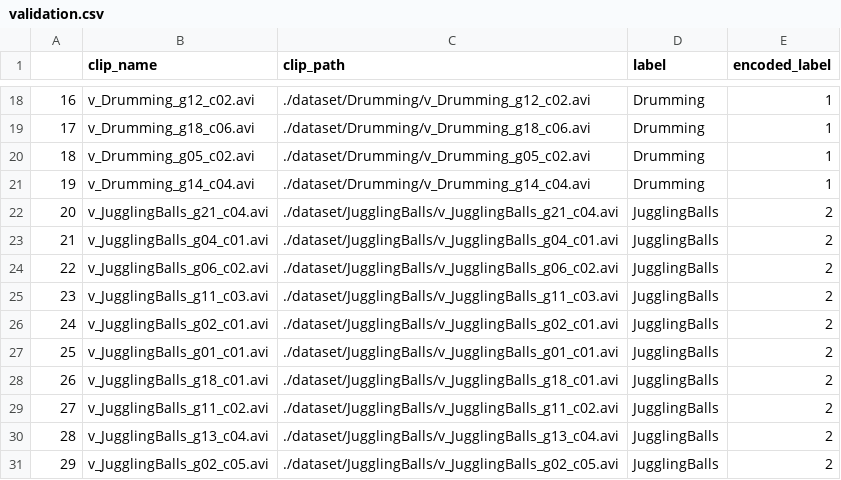
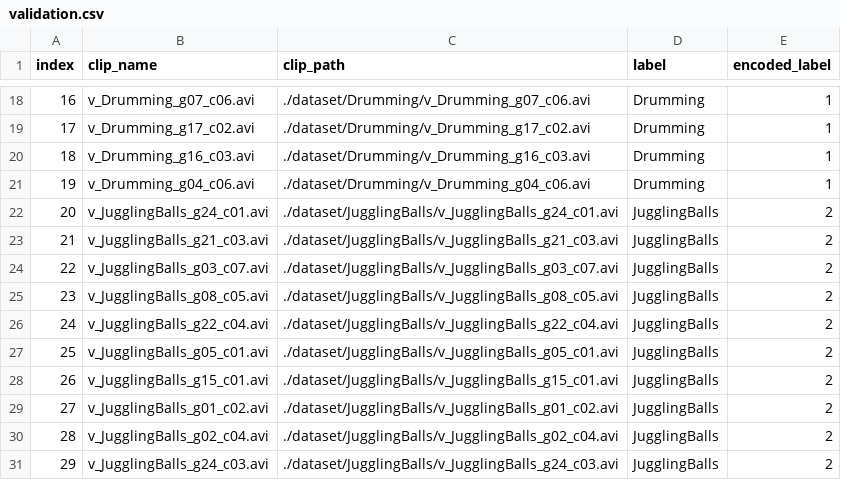
Before and after one commit to limo-756/Video-Analytics-Assignment1, a CSV file: dataset/splits/validation.csv, drawn as a sheet; only a part is shown, gaps mark what is left out; the diff covers the shown part only.

```diff
--- a/dataset/splits/validation.csv
+++ b/dataset/splits/validation.csv
@@ -1 +1 @@
-,clip_name,clip_path,label,encoded_label
+index,clip_name,clip_path,label,encoded_label
@@ -18,14 +18,14 @@
-16,v_Drumming_g12_c02.avi,./dataset/Drumming/v_Drumming_g12_c02.avi,Drumming,1
-17,v_Drumming_g18_c06.avi,./dataset/Drumming/v_Drumming_g18_c06.avi,Drumming,1
-18,v_Drumming_g05_c02.avi,./dataset/Drumming/v_Drumming_g05_c02.avi,Drumming,1
-19,v_Drumming_g14_c04.avi,./dataset/Drumming/v_Drumming_g14_c04.avi,Drumming,1
-20,v_JugglingBalls_g21_c04.avi,./dataset/JugglingBalls/v_JugglingBalls_g21_c04.avi,JugglingBalls,2
-21,v_JugglingBalls_g04_c01.avi,./dataset/JugglingBalls/v_JugglingBalls_g04_c01.avi,JugglingBalls,2
-22,v_JugglingBalls_g06_c02.avi,./dataset/JugglingBalls/v_JugglingBalls_g06_c02.avi,JugglingBalls,2
-23,v_JugglingBalls_g11_c03.avi,./dataset/JugglingBalls/v_JugglingBalls_g11_c03.avi,JugglingBalls,2
-24,v_JugglingBalls_g02_c01.avi,./dataset/JugglingBalls/v_JugglingBalls_g02_c01.avi,JugglingBalls,2
-25,v_JugglingBalls_g01_c01.avi,./dataset/JugglingBalls/v_JugglingBalls_g01_c01.avi,JugglingBalls,2
-26,v_JugglingBalls_g18_c01.avi,./dataset/JugglingBalls/v_JugglingBalls_g18_c01.avi,JugglingBalls,2
-27,v_JugglingBalls_g11_c02.avi,./dataset/JugglingBalls/v_JugglingBalls_g11_c02.avi,JugglingBalls,2
-28,v_JugglingBalls_g13_c04.avi,./dataset/JugglingBalls/v_JugglingBalls_g13_c04.avi,JugglingBalls,2
-29,v_JugglingBalls_g02_c05.avi,./dataset/JugglingBalls/v_JugglingBalls_g02_c05.avi,JugglingBalls,2
+16,v_Drumming_g07_c06.avi,./dataset/Drumming/v_Drumming_g07_c06.avi,Drumming,1
+17,v_Drumming_g17_c02.avi,./dataset/Drumming/v_Drumming_g17_c02.avi,Drumming,1
+18,v_Drumming_g16_c03.avi,./dataset/Drumming/v_Drumming_g16_c03.avi,Drumming,1
+19,v_Drumming_g04_c06.avi,./dataset/Drumming/v_Drumming_g04_c06.avi,Drumming,1
+20,v_JugglingBalls_g24_c01.avi,./dataset/JugglingBalls/v_JugglingBalls_g24_c01.avi,JugglingBalls,2
+21,v_JugglingBalls_g21_c03.avi,./dataset/JugglingBalls/v_JugglingBalls_g21_c03.avi,JugglingBalls,2
+22,v_JugglingBalls_g03_c07.avi,./dataset/JugglingBalls/v_JugglingBalls_g03_c07.avi,JugglingBalls,2
+23,v_JugglingBalls_g08_c05.avi,./dataset/JugglingBalls/v_JugglingBalls_g08_c05.avi,JugglingBalls,2
+24,v_JugglingBalls_g22_c04.avi,./dataset/JugglingBalls/v_JugglingBalls_g22_c04.avi,JugglingBalls,2
+25,v_JugglingBalls_g05_c01.avi,./dataset/JugglingBalls/v_JugglingBalls_g05_c01.avi,JugglingBalls,2
+26,v_JugglingBalls_g15_c01.avi,./dataset/JugglingBalls/v_JugglingBalls_g15_c01.avi,JugglingBalls,2
+27,v_JugglingBalls_g01_c02.avi,./dataset/JugglingBalls/v_JugglingBalls_g01_c02.avi,JugglingBalls,2
+28,v_JugglingBalls_g02_c04.avi,./dataset/JugglingBalls/v_JugglingBalls_g02_c04.avi,JugglingBalls,2
+29,v_JugglingBalls_g24_c03.avi,./dataset/JugglingBalls/v_JugglingBalls_g24_c03.avi,JugglingBalls,2
```
Also changed, not shown: 32 edited cells elsewhere in this file, dataset/splits/test.csv, dataset/splits/train.csv, 1 other file.
